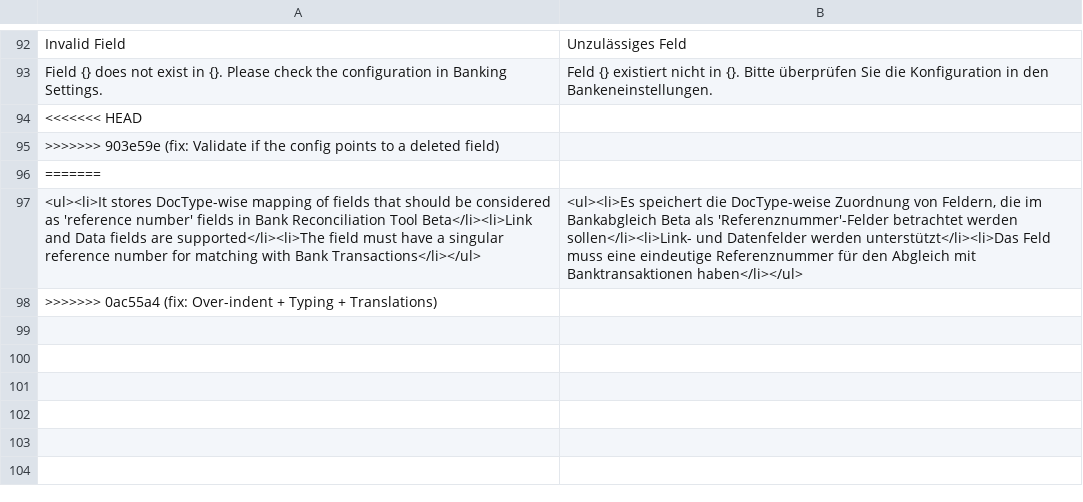
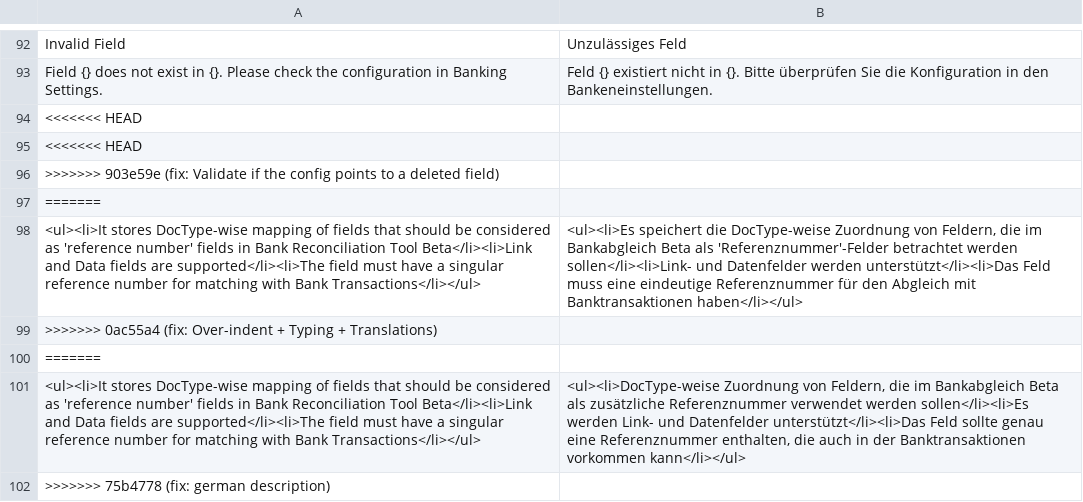
Before and after one commit to alyf-de/banking, a CSV file: banking/translations/de.csv, drawn as a sheet; only a part is shown, gaps mark what is left out.

```diff
--- a/banking/translations/de.csv
+++ b/banking/translations/de.csv
@@ -94,2 +94,3 @@ Field {} does not exist in {}. Please check the configuration in Banking Setting
 <<<<<<< HEAD
+<<<<<<< HEAD
 >>>>>>> 903e59e (fix: Validate if the config points to a deleted field)
@@ -98 +99,4 @@ Field {} does not exist in {}. Please check the configuration in Banking Setting
 >>>>>>> 0ac55a4 (fix: Over-indent + Typing + Translations)
+=======
+"<ul><li>It stores DocType-wise mapping of fields that should be considered as 'reference number' fields in Bank Reconciliation Tool Beta</li><li>Link and Data fields are supported</li><li>The field must have a singular reference number for matching with Bank Transactions</li></ul>","<ul><li>DocType-weise Zuordnung von Feldern, die im Bankabgleich Beta als zusätzliche Referenznummer verwendet werden sollen</li><li>Es werden Link- und Datenfelder unterstützt</li><li>Das Feld sollte genau eine Referenznummer enthalten, die auch in der Banktransaktionen vorkommen kann</li></ul>",
+>>>>>>> 75b4778 (fix: german description)
```
